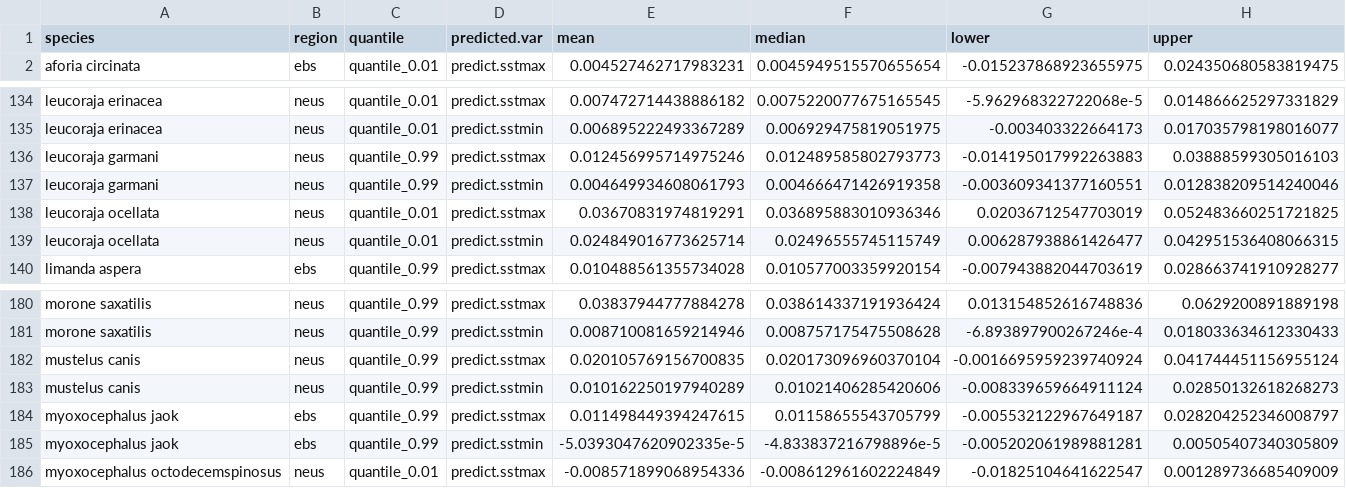
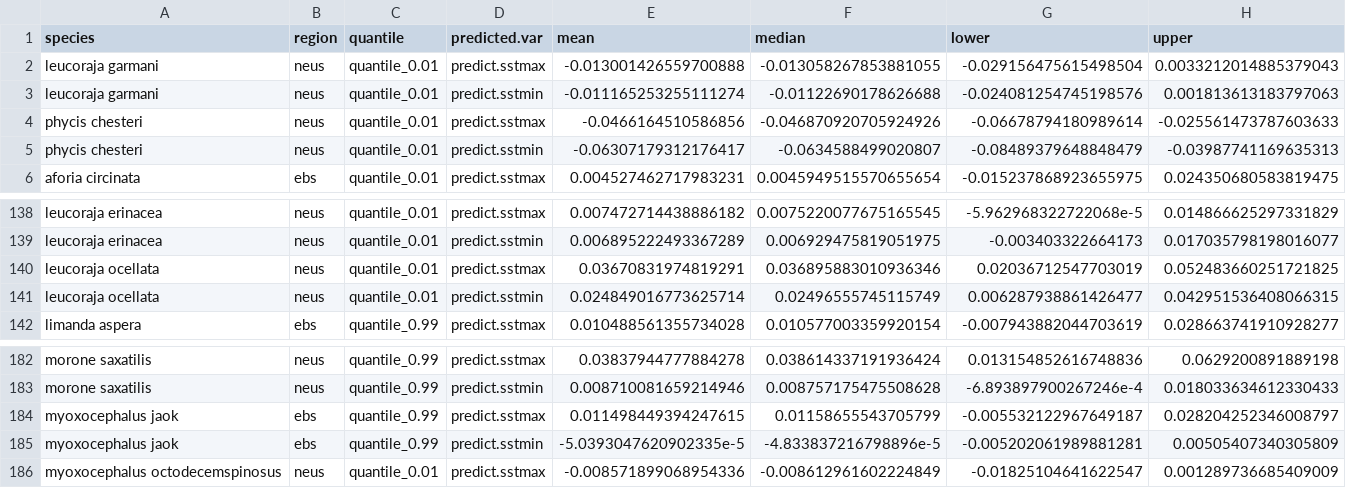
Before and after one commit to afredston/range-edge-niches, a CSV file: results/species_bayes_niche_lm_summary.csv, drawn as a sheet; only a part is shown, gaps mark what is left out; removed rows and columns are numbered as before the commit, all else as after; the diff names each change by its address in the sheet, - before the commit and + after, or states it on an @@ line.

```diff
--- a/results/species_bayes_niche_lm_summary.csv
+++ b/results/species_bayes_niche_lm_summary.csv
+row 2: leucoraja garmani | neus | quantile_0.01 | predict.sstmax | -0.013001426559700888 | -0.013058267853881055 | -0.029156475615498504 | 0.0033212014885379043
+row 3: leucoraja garmani | neus | quantile_0.01 | predict.sstmin | -0.011165253255111274 | -0.01122690178626688 | -0.024081254745198576 | 0.001813613183797063
+row 4: phycis chesteri | neus | quantile_0.01 | predict.sstmax | -0.0466164510586856 | -0.046870920705924926 | -0.06678794180989614 | -0.025561473787603633
+row 5: phycis chesteri | neus | quantile_0.01 | predict.sstmin | -0.06307179312176417 | -0.0634588499020807 | -0.08489379648848479 | -0.03987741169635313
-row 136: leucoraja garmani | neus | quantile_0.99 | predict.sstmax | 0.012456995714975246 | 0.012489585802793773 | -0.014195017992263883 | 0.03888599305016103
-row 137: leucoraja garmani | neus | quantile_0.99 | predict.sstmin | 0.004649934608061793 | 0.004666471426919358 | -0.003609341377160551 | 0.012838209514240046
-row 182: mustelus canis | neus | quantile_0.99 | predict.sstmax | 0.020105769156700835 | 0.020173096960370104 | -0.0016695959239740924 | 0.041744451156955124
-row 183: mustelus canis | neus | quantile_0.99 | predict.sstmin | 0.010162250197940289 | 0.01021406285420606 | -0.008339659664911124 | 0.02850132618268273
```
Also changed, not shown: results/edge_species.csv, results/edge_thermal_extreme_tracked_summary.csv, 14 other files.
